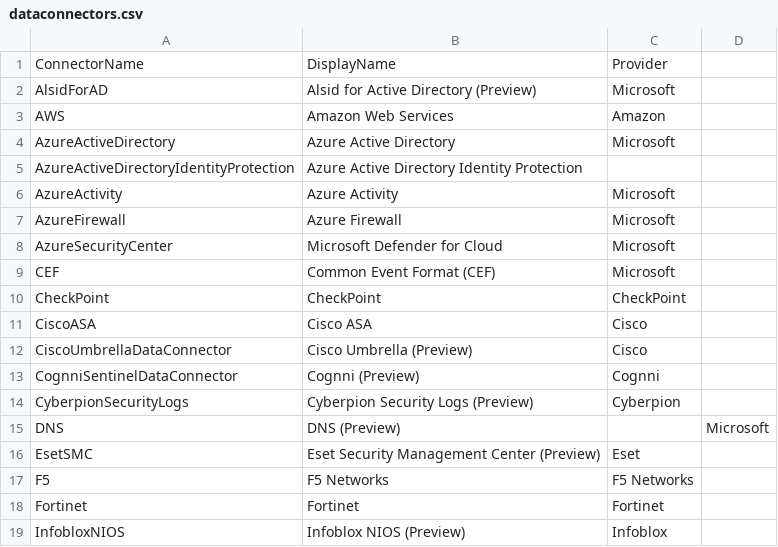
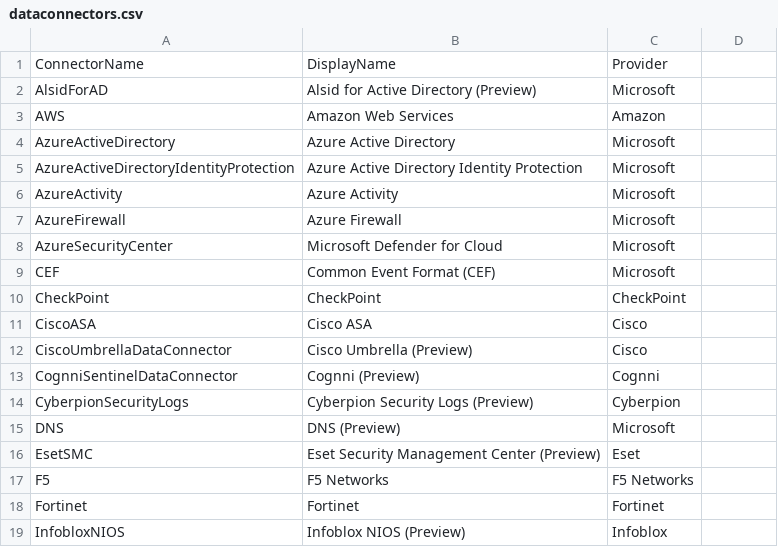
Before and after one commit to SecureHats/SecureHacks, a CSV file: scripts/Azure/Sentinel/Enable-AlertRules/dataconnectors.csv, drawn as a sheet; only a part is shown.

Commit message:
Update dataconnectors.csv

```diff
--- a/scripts/Azure/Sentinel/Enable-AlertRules/dataconnectors.csv
+++ b/scripts/Azure/Sentinel/Enable-AlertRules/dataconnectors.csv
@@ -4,3 +4,3 @@
 "AzureActiveDirectory", "Azure Active Directory", "Microsoft"
-"AzureActiveDirectoryIdentityProtection", "Azure Active Directory Identity Protection", ""
+"AzureActiveDirectoryIdentityProtection", "Azure Active Directory Identity Protection", "Microsoft"
 "AzureActivity", "Azure Activity", "Microsoft"
@@ -14,3 +14,3 @@
 "CyberpionSecurityLogs", "Cyberpion Security Logs (Preview)", "Cyberpion"
-"DNS", "DNS (Preview)", "", "Microsoft"
+"DNS", "DNS (Preview)", "Microsoft"
 "EsetSMC", "Eset Security Management Center (Preview)", "Eset"
```
